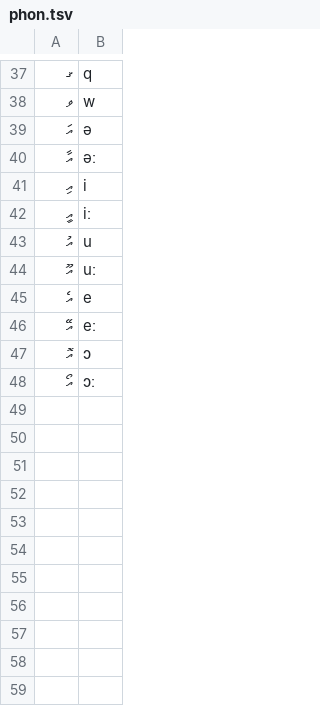
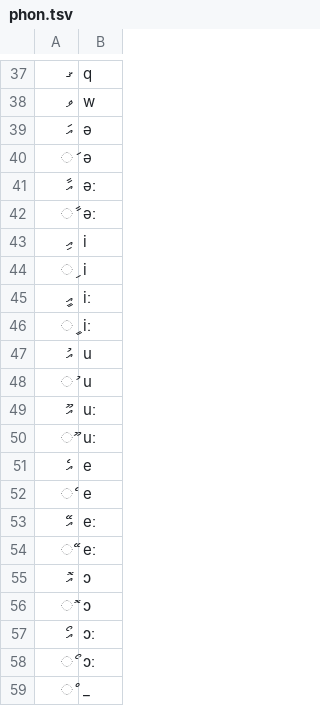
Before and after one commit to ftyers/commonvoice-utils, a TSV file: cvutils/data/dv/phon.tsv, drawn as a sheet; only a part is shown, gaps mark what is left out; the diff names each change by its address in the sheet, - before the commit and + after, or states it on an @@ line.

```diff
--- a/cvutils/data/dv/phon.tsv
+++ b/cvutils/data/dv/phon.tsv
+row 40: ަ | ə
+row 42: ާ | əː
+row 44: ި | i
+row 46: ީ | iː
+row 48: ު | u
+row 50: ޫ | uː
+row 52: ެ | e
+row 54: ޭ | eː
+row 56: ޮ | ɔ
+row 58: ޯ | ɔː
+row 59: ް | _
```
Also changed, not shown: 1 other file.
